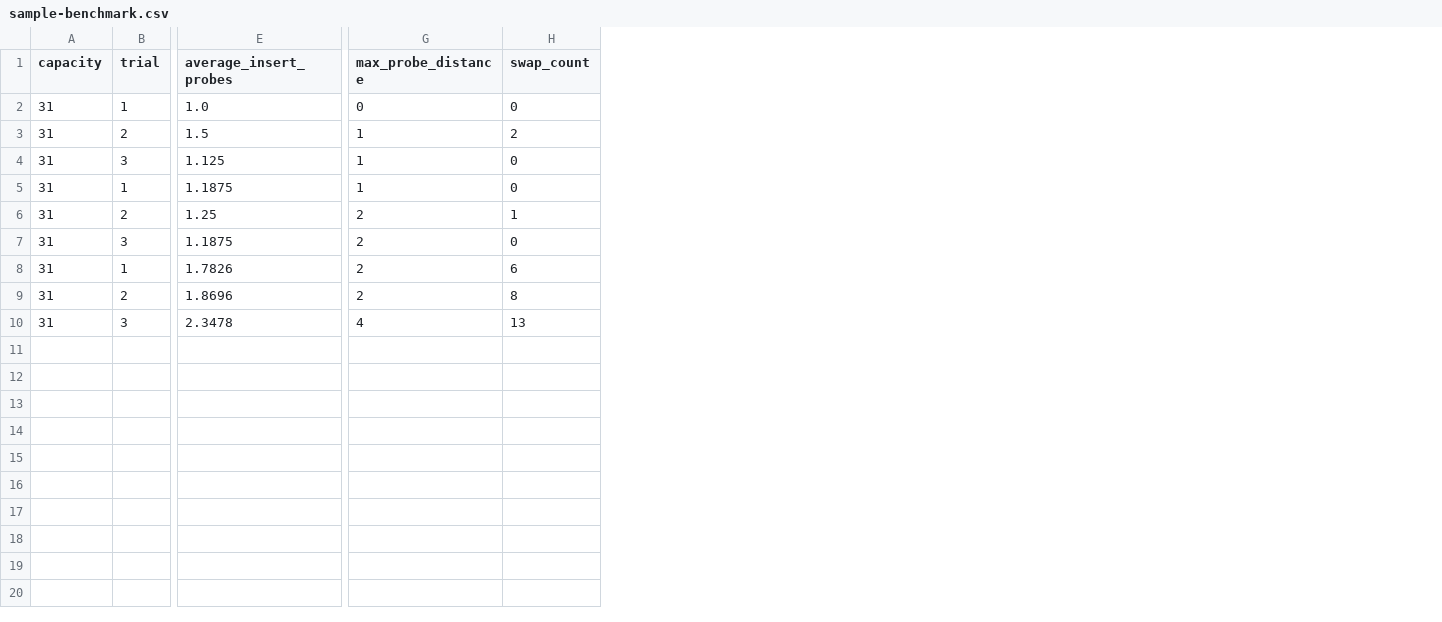
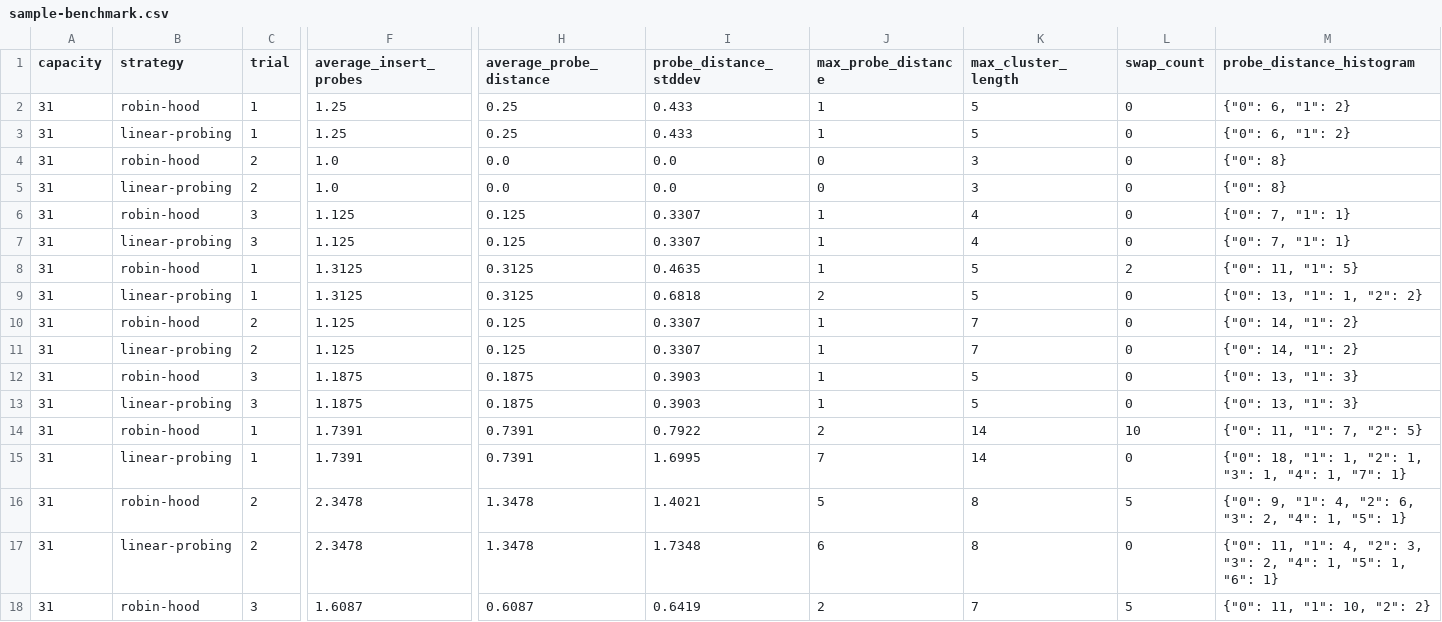
Before and after one commit to NEUJEANS/cs-portfolio-projects, a CSV file: docs/artifacts/robin-hood-hashing-lab/sample-benchmark.csv, drawn as a sheet; only a part is shown, gaps mark what is left out; removed rows and columns are numbered as before the commit, all else as after; rows hold the shown columns only; the diff covers the shown part only; the diff names each change by its address in the sheet, - before the commit and + after, or states it on an @@ line.

Commit message:
feat(robin-hood-hashing-lab): add histogram benchmark dashboards

```diff
--- a/docs/artifacts/robin-hood-hashing-lab/sample-benchmark.csv
+++ b/docs/artifacts/robin-hood-hashing-lab/sample-benchmark.csv
+column B (strategy), rows 4-6: robin-hood | linear-probing | robin-hood; rows 12-14: robin-hood | linear-probing | robin-hood; rows 16-17: robin-hood | linear-probing
+column H (average_probe_distance), rows 4-6: 0.0 | 0.0 | 0.125; rows 12-14: 0.1875 | 0.1875 | 0.7391; rows 16-17: 1.3478 | 1.3478
+column I (probe_distance_stddev), rows 4-6: 0.0 | 0.0 | 0.3307; rows 12-14: 0.3903 | 0.3903 | 0.7922; rows 16-17: 1.4021 | 1.7348
+column K (max_cluster_length), rows 4-6: 3 | 3 | 4; rows 12-14: 5 | 5 | 14; rows 16-17: 8 | 8
+column M (probe_distance_histogram), rows 4-6: {"0": 8} | {"0": 8} | {"0": 7, "1": 1}; rows 12-14: {"0": 13, "1": 3} | {"0": 13, "1": 3} | {"0": 11, "1": 7, "2": 5}; rows 16-17: {"0": 9, "1": 4, "2": 6, "3": 2, "4": 1, "5": 1} | {"0": 11, "1": 4, "2": 3, "3": 2, "4": 1, "5": 1, "6": 1}
+row 2: 31 | robin-hood | 1 | 1.25 | 0.25 | 0.433 | 1 | 5 | 0 | {"0": 6, "1": 2}
+row 3: 31 | linear-probing | 1 | 1.25 | 0.25 | 0.433 | 1 | 5 | 0 | {"0": 6, "1": 2}
-C4 (trial): 1
+C4 (trial): 2
-F5 (average_insert_probes): 1.5
+F5 (average_insert_probes): 1.0
-J5 (max_probe_distance): 1
+J5 (max_probe_distance): 0
-L5 (swap_count): 2
+L5 (swap_count): 0
+row 7: 31 | linear-probing | 3 | 1.125 | 0.125 | 0.3307 | 1 | 4 | 0 | {"0": 7, "1": 1}
+row 8: 31 | robin-hood | 1 | 1.3125 | 0.3125 | 0.4635 | 1 | 5 | 2 | {"0": 11, "1": 5}
+row 9: 31 | linear-probing | 1 | 1.3125 | 0.3125 | 0.6818 | 2 | 5 | 0 | {"0": 13, "1": 1, "2": 2}
+row 10: 31 | robin-hood | 2 | 1.125 | 0.125 | 0.3307 | 1 | 7 | 0 | {"0": 14, "1": 2}
+row 11: 31 | linear-probing | 2 | 1.125 | 0.125 | 0.3307 | 1 | 7 | 0 | {"0": 14, "1": 2}
-C12 (trial): 1
+C12 (trial): 3
-row 6: 31 | 2 | 1.25 | 2 | 1
-J13 (max_probe_distance): 2
+J13 (max_probe_distance): 1
-F14 (average_insert_probes): 1.7826
+F14 (average_insert_probes): 1.7391
-L14 (swap_count): 6
+L14 (swap_count): 10
+row 15: 31 | linear-probing | 1 | 1.7391 | 0.7391 | 1.6995 | 7 | 14 | 0 | {"0": 18, "1": 1, "2": 1, "3": 1, "4": 1, "7": 1}
-F16 (average_insert_probes): 1.8696
+F16 (average_insert_probes): 2.3478
-J16 (max_probe_distance): 2
+J16 (max_probe_distance): 5
-L16 (swap_count): 8
+L16 (swap_count): 5
-C17 (trial): 3
+C17 (trial): 2
-J17 (max_probe_distance): 4
+J17 (max_probe_distance): 6
-L17 (swap_count): 13
+L17 (swap_count): 0
+row 18: 31 | robin-hood | 3 | 1.6087 | 0.6087 | 0.6419 | 2 | 7 | 5 | {"0": 11, "1": 10, "2": 2}
```
Also changed, not shown: 1 added row and 3 edited cells elsewhere in this file, 11 other files.
